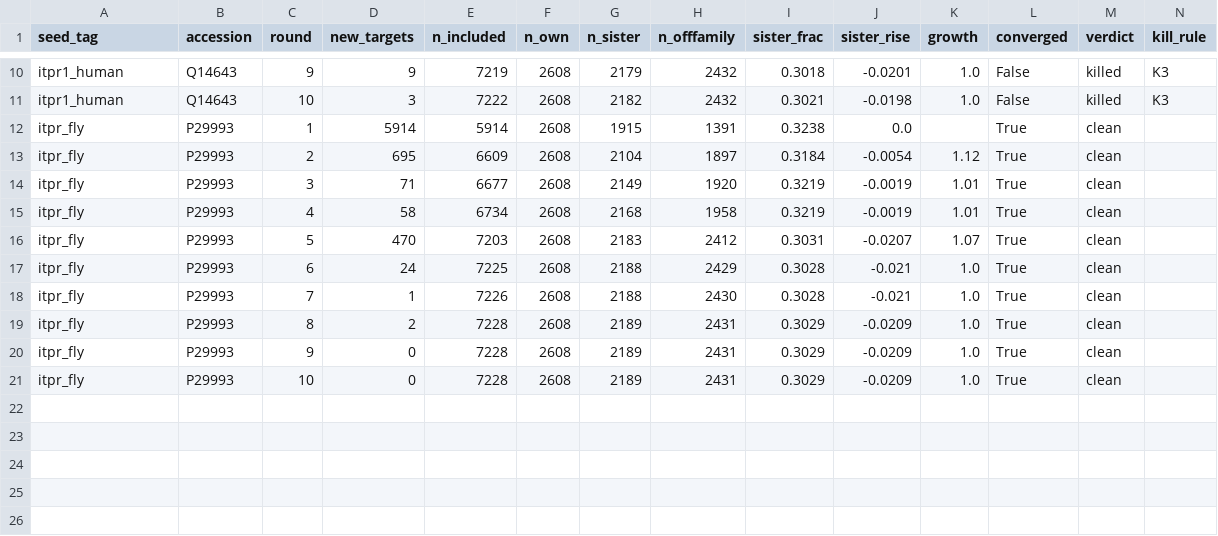
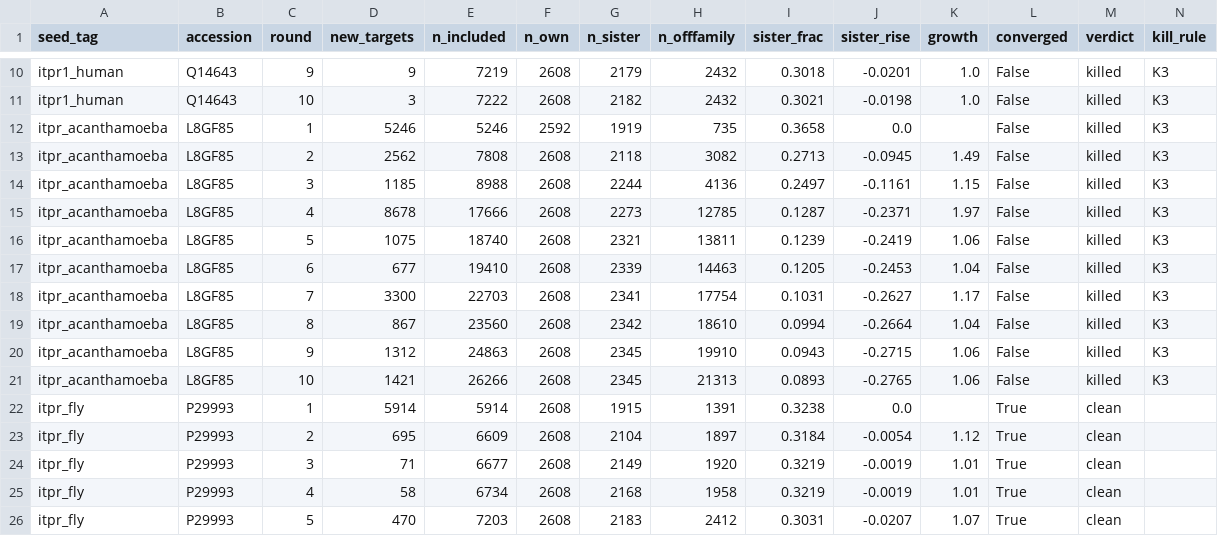
Before and after one commit to gddickinson/ip3r_genes, a TSV file: results/census_v3/convergence.tsv, drawn as a sheet; only a part is shown, gaps mark what is left out; the shorter side is filled out with more unchanged rows; the diff names each change by its address in the sheet, - before the commit and + after, or states it on an @@ line.

```diff
--- a/results/census_v3/convergence.tsv
+++ b/results/census_v3/convergence.tsv
+row 12: itpr_acanthamoeba | L8GF85 | 1 | 5246 | 5246 | 2592 | 1919 | 735 | 0.3658 | 0.0 |  | False | killed | K3
+row 13: itpr_acanthamoeba | L8GF85 | 2 | 2562 | 7808 | 2608 | 2118 | 3082 | 0.2713 | -0.0945 | 1.49 | False | killed | K3
+row 14: itpr_acanthamoeba | L8GF85 | 3 | 1185 | 8988 | 2608 | 2244 | 4136 | 0.2497 | -0.1161 | 1.15 | False | killed | K3
+row 15: itpr_acanthamoeba | L8GF85 | 4 | 8678 | 17666 | 2608 | 2273 | 12785 | 0.1287 | -0.2371 | 1.97 | False | killed | K3
+row 16: itpr_acanthamoeba | L8GF85 | 5 | 1075 | 18740 | 2608 | 2321 | 13811 | 0.1239 | -0.2419 | 1.06 | False | killed | K3
+row 17: itpr_acanthamoeba | L8GF85 | 6 | 677 | 19410 | 2608 | 2339 | 14463 | 0.1205 | -0.2453 | 1.04 | False | killed | K3
+row 18: itpr_acanthamoeba | L8GF85 | 7 | 3300 | 22703 | 2608 | 2341 | 17754 | 0.1031 | -0.2627 | 1.17 | False | killed | K3
+row 19: itpr_acanthamoeba | L8GF85 | 8 | 867 | 23560 | 2608 | 2342 | 18610 | 0.0994 | -0.2664 | 1.04 | False | killed | K3
+row 20: itpr_acanthamoeba | L8GF85 | 9 | 1312 | 24863 | 2608 | 2345 | 19910 | 0.0943 | -0.2715 | 1.06 | False | killed | K3
+row 21: itpr_acanthamoeba | L8GF85 | 10 | 1421 | 26266 | 2608 | 2345 | 21313 | 0.0893 | -0.2765 | 1.06 | False | killed | K3
```
Also changed, not shown: results/census_v3/jackhmmer_model_composition.tsv, 16 other files.
